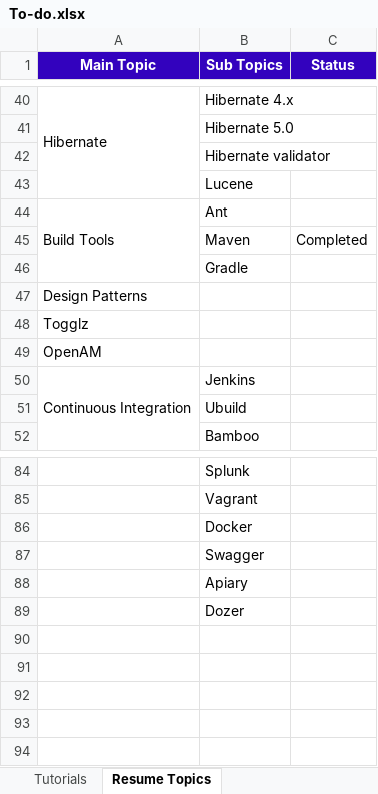
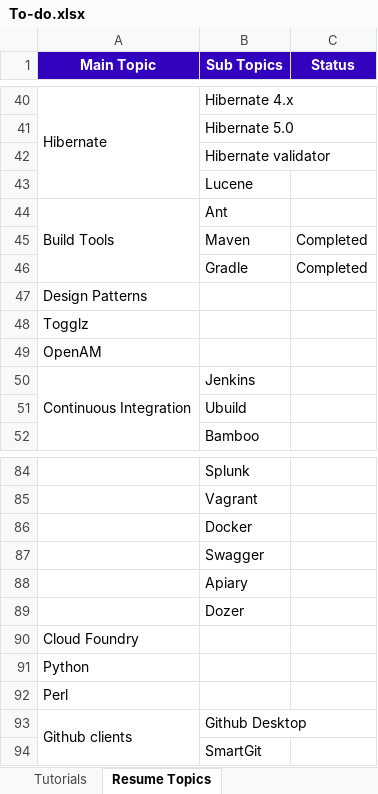
Before and after one commit to GDivya111/images, an Excel workbook: To-do.xlsx, sheet Resume Topics, drawn as a sheet; only a part is shown, gaps mark what is left out; values as stored, in another font and other column widths than the file's, no borders; the diff names each change by its address in the sheet, - before the commit and + after, or states it on an @@ line.

```diff
--- a/To-do.xlsx (sheet Resume Topics)
+++ b/To-do.xlsx (sheet Resume Topics)
-C46 (Status): (empty)
+C46 (Status): Completed
+row 90: Cloud Foundry
+row 91: Python
+row 92: Perl
+row 93: Github clients | Github Desktop
+row 94:  | SmartGit
```
Also changed, not shown: sheet Tutorials.
